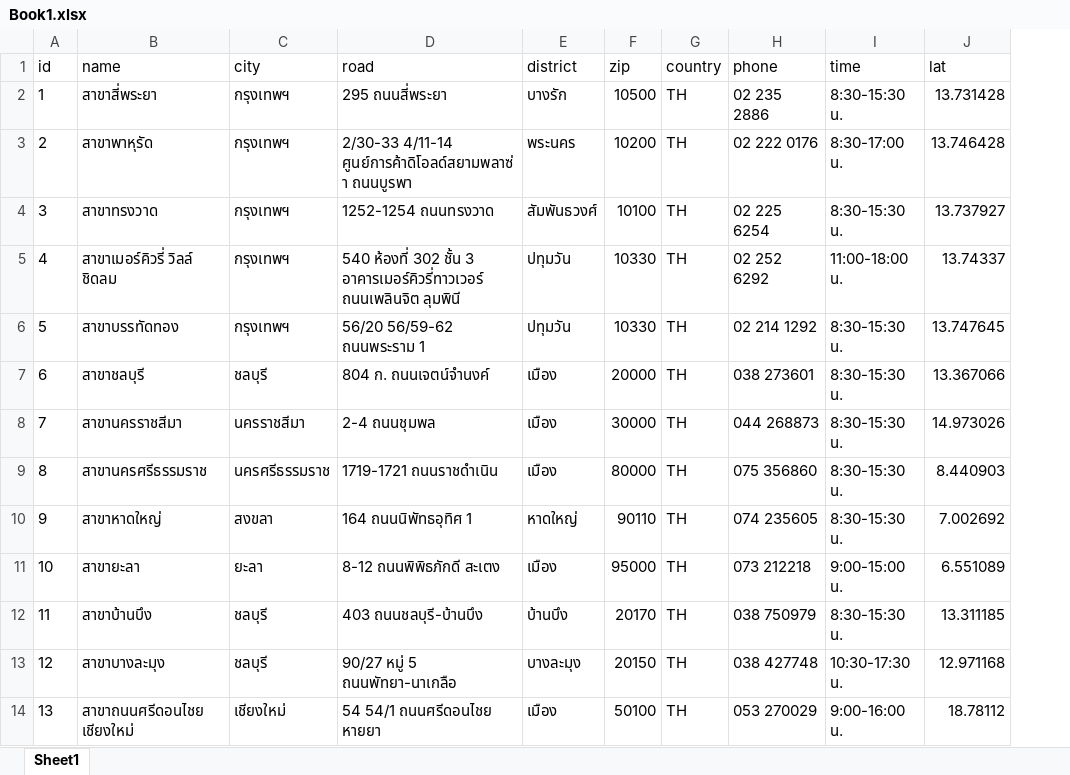
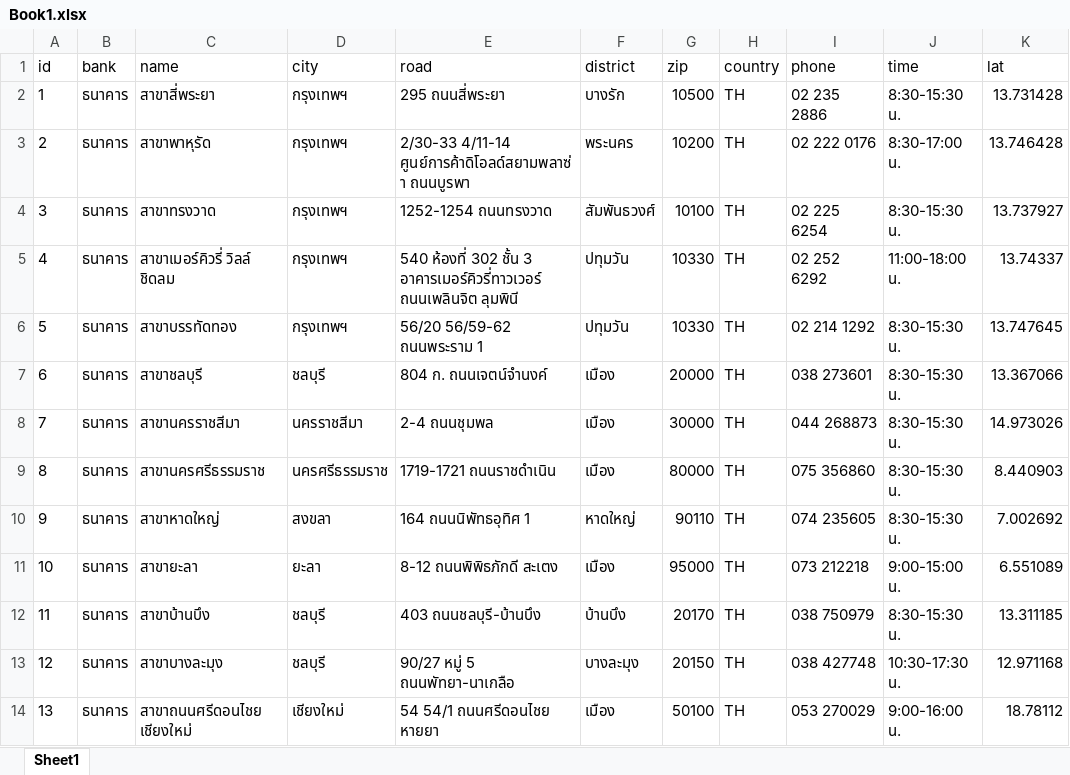
Before and after one commit to t9nsamp/Newexcel, an Excel workbook: Book1.xlsx, sheet Sheet1, drawn as a sheet; only a part is shown; values as stored, in another font and other column widths than the file's, no borders; the diff names each change by its address in the sheet, - before the commit and + after, or states it on an @@ line.

Commit message:
Add files via upload

```diff
--- a/Book1.xlsx (sheet Sheet1)
+++ b/Book1.xlsx (sheet Sheet1)
+column B (bank), rows 2-14: all ธนาคาร
```
